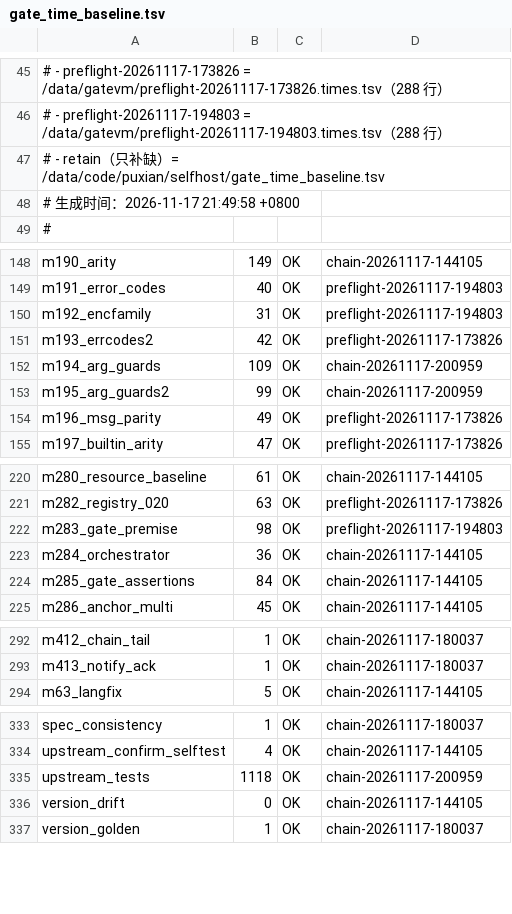
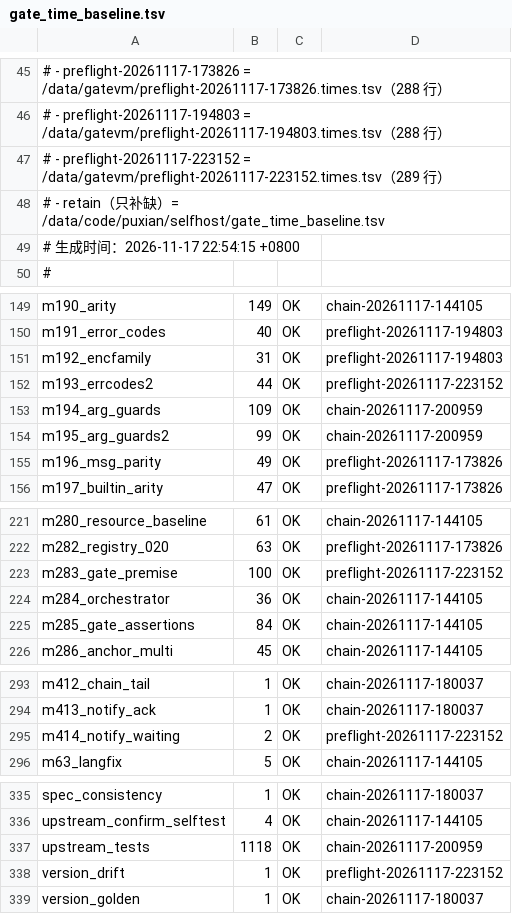
Before and after one commit to NanzhanGroup/PuXian, a TSV file: selfhost/gate_time_baseline.tsv, drawn as a sheet; only a part is shown, gaps mark what is left out.

Commit message:
chore(基线)：回灌 20261117-223152 的门耗时实测（补 m414_notify_waiting 首行 · 缺陷 763）

```diff
--- a/selfhost/gate_time_baseline.tsv
+++ b/selfhost/gate_time_baseline.tsv
@@ -46,4 +46,5 @@
 #   - preflight-20261117-194803 = /data/gatevm/preflight-20261117-194803.times.tsv（288 行）
+#   - preflight-20261117-223152 = /data/gatevm/preflight-20261117-223152.times.tsv（289 行）
 #   - retain（只补缺）= /data/code/puxian/selfhost/gate_time_baseline.tsv
-# 生成时间：2026-11-17 21:49:58 +0800
+# 生成时间：2026-11-17 22:54:15 +0800
 #
@@ -150,3 +151,3 @@ m191_error_codes	40	OK	preflight-20261117-194803
 m192_encfamily	31	OK	preflight-20261117-194803
-m193_errcodes2	42	OK	preflight-20261117-173826
+m193_errcodes2	44	OK	preflight-20261117-223152
 m194_arg_guards	109	OK	chain-20261117-200959
@@ -221,3 +222,3 @@ m280_resource_baseline	61	OK	chain-20261117-144105
 m282_registry_020	63	OK	preflight-20261117-173826
-m283_gate_premise	98	OK	preflight-20261117-194803
+m283_gate_premise	100	OK	preflight-20261117-223152
 m284_orchestrator	36	OK	chain-20261117-144105
@@ -293,2 +294,3 @@ m412_chain_tail	1	OK	chain-20261117-180037
 m413_notify_ack	1	OK	chain-20261117-180037
+m414_notify_waiting	2	OK	preflight-20261117-223152
 m63_langfix	5	OK	chain-20261117-144105
@@ -335,3 +337,3 @@ upstream_confirm_selftest	4	OK	chain-20261117-144105
 upstream_tests	1118	OK	chain-20261117-200959
-version_drift	0	OK	chain-20261117-144105
+version_drift	1	OK	preflight-20261117-223152
 version_golden	1	OK	chain-20261117-180037
```
